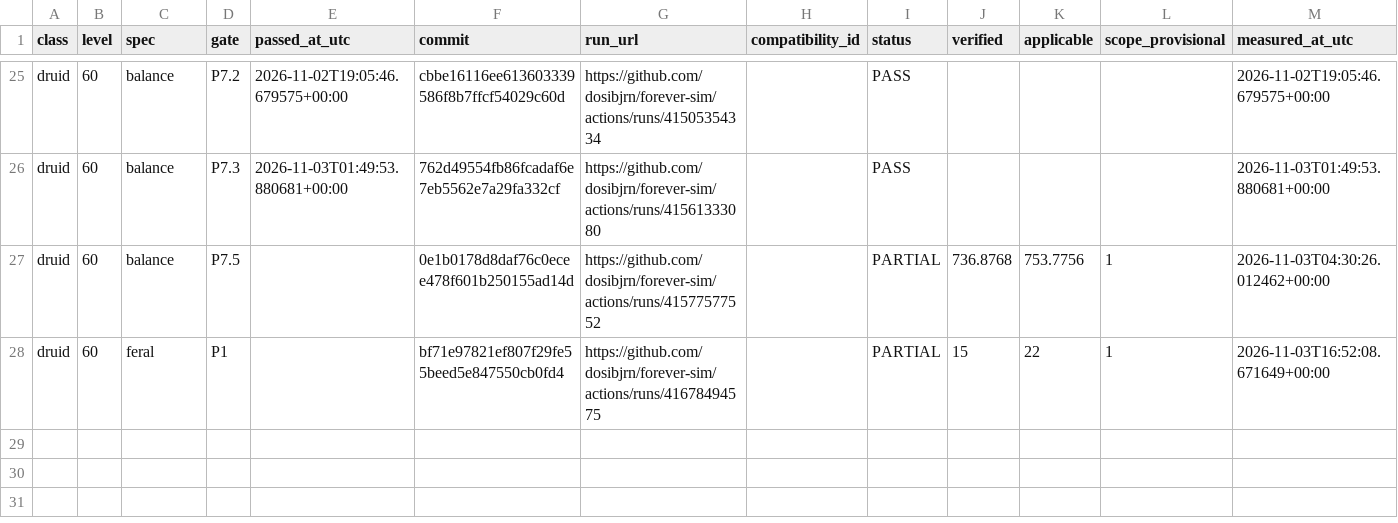
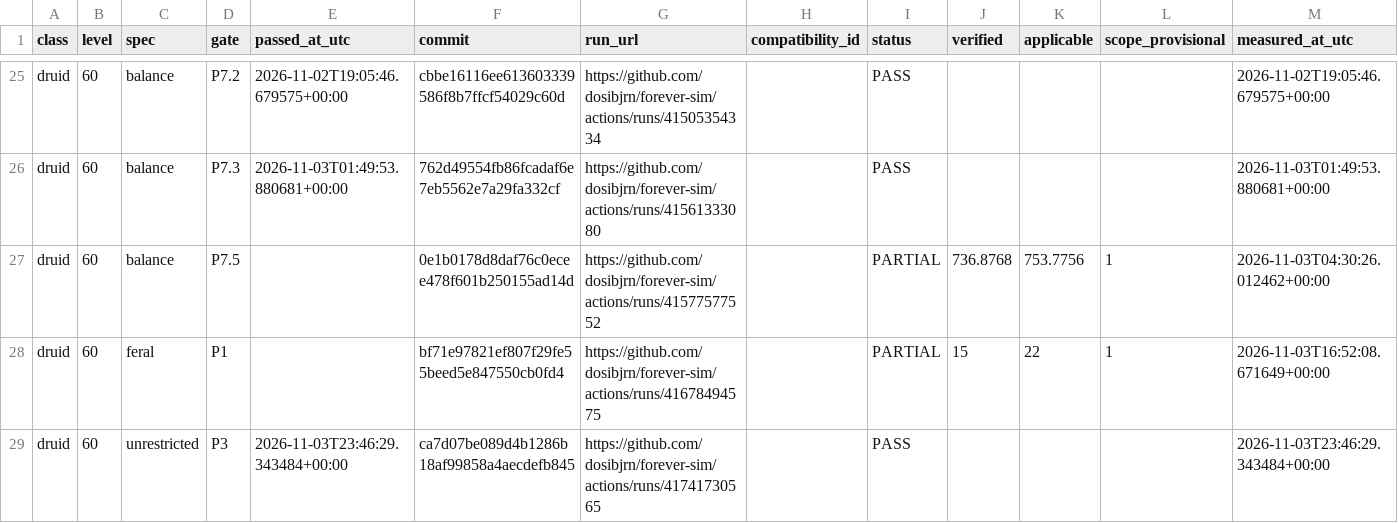
Before and after one commit to dosibjrn/forever-sim, a TSV file: docs/planning/M1_PASSES.tsv, drawn as a sheet; only a part is shown, gaps mark what is left out.

```diff
--- a/docs/planning/M1_PASSES.tsv
+++ b/docs/planning/M1_PASSES.tsv
@@ -28 +28,2 @@ druid	60	balance	P7.5		0e1b0178d8daf76c0ecee478f601b250155ad14d	https://github.c
 druid	60	feral	P1		bf71e97821ef807f29fe55beed5e847550cb0fd4	https://github.com/dosibjrn/forever-sim/actions/runs/41678494575		PARTIAL	15	22	1	2026-11-03T16:52:08.671649+00:00
+druid	60	unrestricted	P3	2026-11-03T23:46:29.343484+00:00	ca7d07be089d4b1286b18af99858a4aecdefb845	https://github.com/dosibjrn/forever-sim/actions/runs/41741730565		PASS				2026-11-03T23:46:29.343484+00:00
```
Also changed, not shown: 1 other file.
